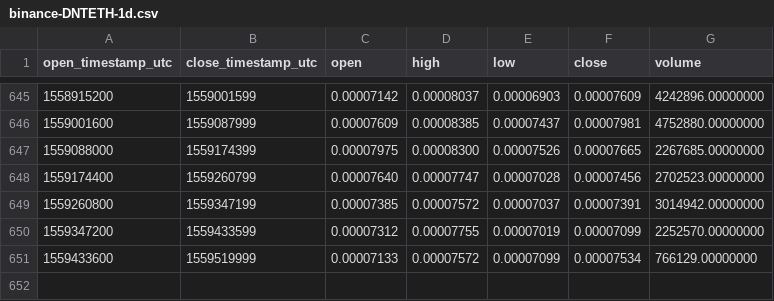
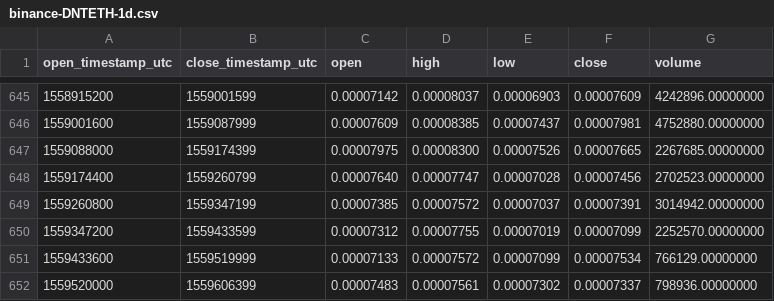
Before and after one commit to cryptobigbro/binance-DNTETH, a CSV file: binance-DNTETH-1d.csv, drawn as a sheet; only a part is shown, gaps mark what is left out.

Commit message:
Update OHLCV data.

```diff
--- a/binance-DNTETH-1d.csv
+++ b/binance-DNTETH-1d.csv
@@ -651 +651,2 @@ open_timestamp_utc,close_timestamp_utc,open,high,low,close,volume
 1559433600,1559519999,0.00007133,0.00007572,0.00007099,0.00007534,766129.00000000
+1559520000,1559606399,0.00007483,0.00007561,0.00007302,0.00007337,798936.00000000
```
Also changed, not shown: 1 other file.
